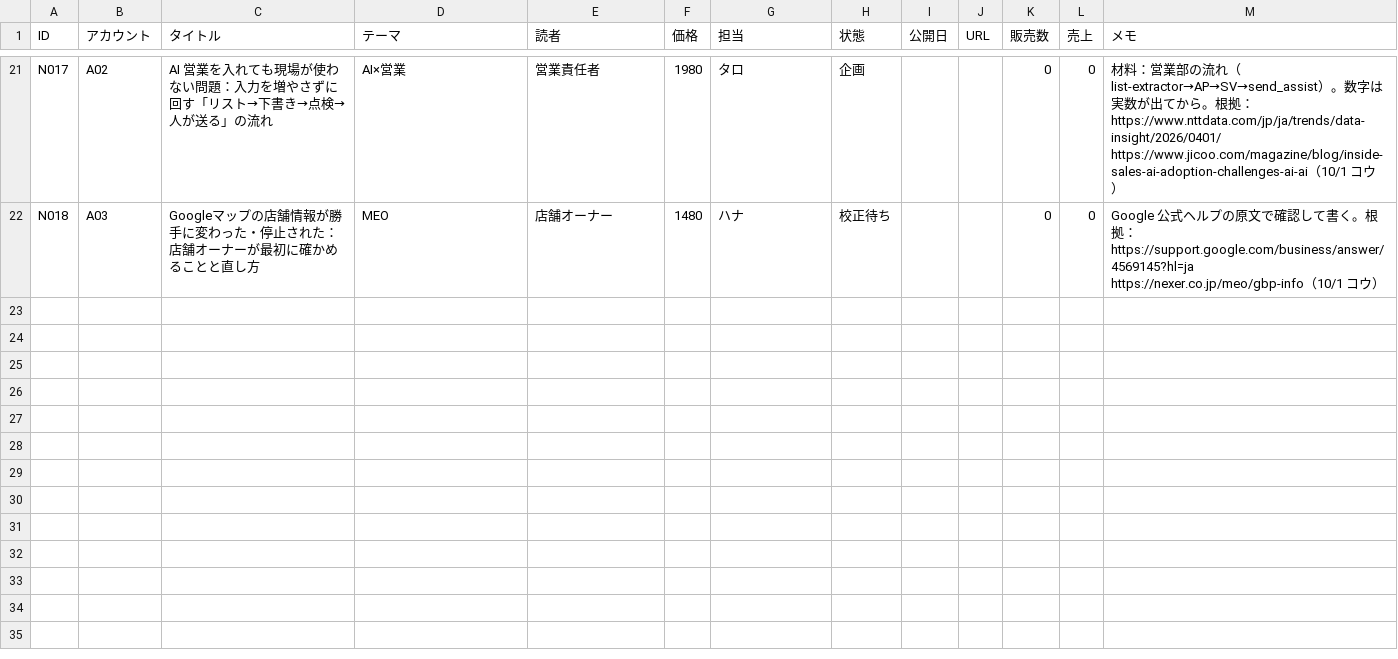
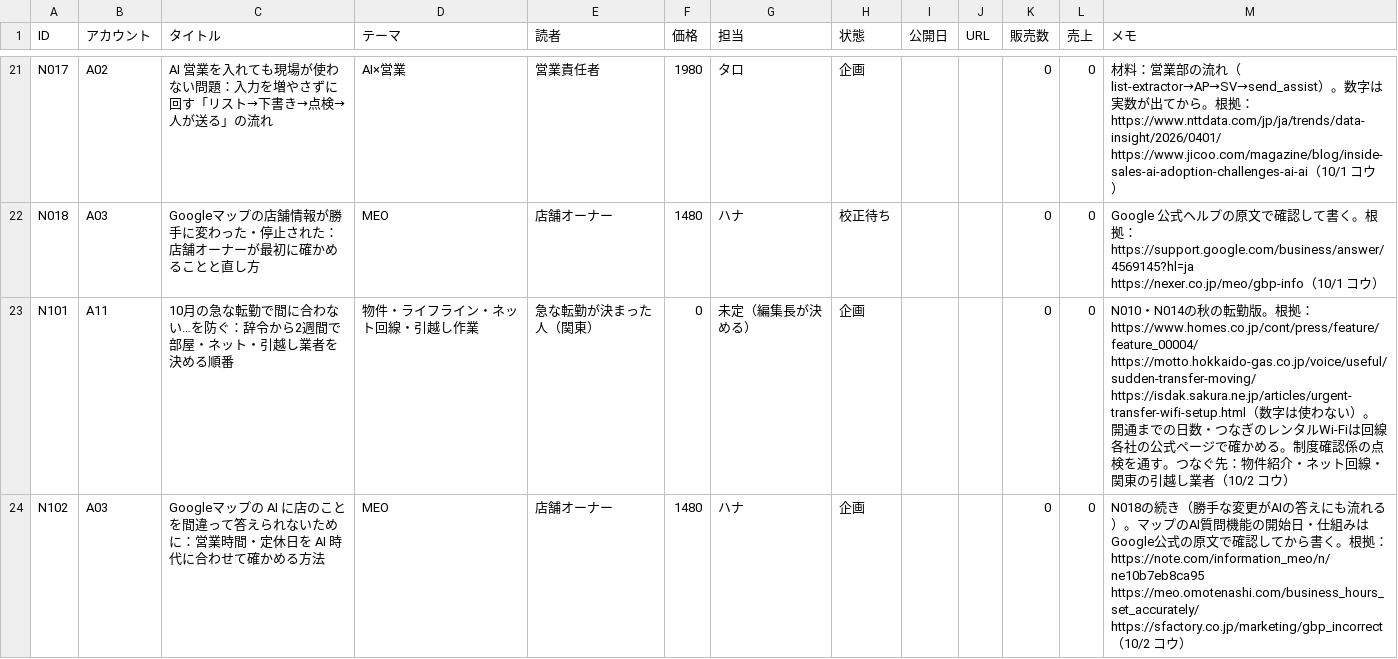
Before and after one commit to dool-user/admin, a CSV file: callcenter/note/out/articles.csv, drawn as a sheet; only a part is shown, gaps mark what is left out; the diff covers the shown part only; the diff names each change by its address in the sheet, - before the commit and + after, or states it on an @@ line.

```diff
--- a/callcenter/note/out/articles.csv
+++ b/callcenter/note/out/articles.csv
+row 23: N101 | A11 | 10月の急な転勤で間に合わない…を防ぐ：辞令から2週間で部屋・ネット・引越し業者を決める順番 | 物件・ライフライン・ネット回線・引越し作業 | 急な転勤が決まった人（関東） | 0 | 未定（編集長が決める） | 企画 |  |  | 0 | 0 | N010・N014の秋の転勤版。根拠：https://www.homes.co.jp/cont/press/feature/feature_00004/ https://motto.hokkaido-gas.co.jp/voice/useful/sudden-transfer-moving/ https://isdak.sakura.ne.jp/articles/urgent-transfer-wifi-setup.html（数字は使わない）。開通までの日数・つなぎのレンタルWi-Fiは回線各社の公式ページで確かめる。制度確認係の点検を通す。つなぐ先：物件紹介・ネット回線・関東の引越し業者（10/2 コウ）
+row 24: N102 | A03 | Googleマップの AI に店のことを間違って答えられないために：営業時間・定休日を AI 時代に合わせて確かめる方法 | MEO | 店舗オーナー | 1480 | ハナ | 企画 |  |  | 0 | 0 | N018の続き（勝手な変更がAIの答えにも流れる）。マップのAI質問機能の開始日・仕組みはGoogle公式の原文で確認してから書く。根拠：https://note.com/information_meo/n/ne10b7eb8ca95 https://meo.omotenashi.com/business_hours_set_accurately/ https://sfactory.co.jp/marketing/gbp_incorrect（10/2 コウ）
```
Also changed, not shown: 3 added rows elsewhere in this file, 4 other files.
